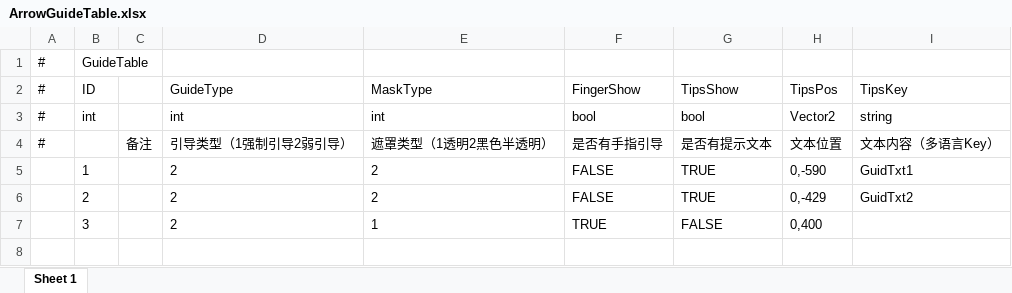
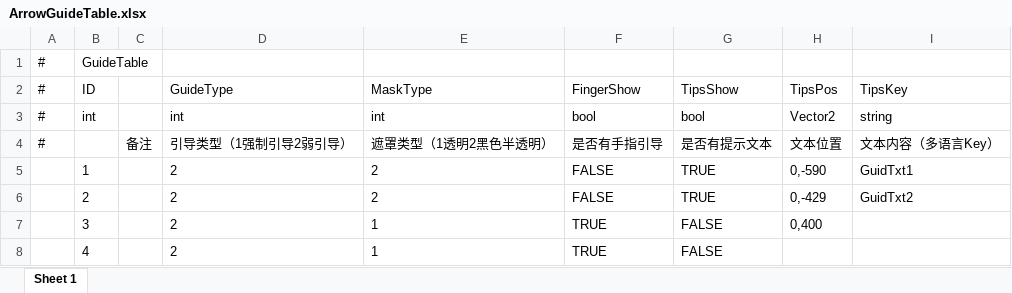
Before and after one commit to HoXoRo/smash, an Excel workbook: AAAGameData/DataTables/ArrowGuideTable.xlsx, sheet Sheet 1, drawn as a sheet; values as stored, in another font and other column widths than the file's, no borders; the diff names each change by its address in the sheet, - before the commit and + after, or states it on an @@ line.

```diff
--- a/AAAGameData/DataTables/ArrowGuideTable.xlsx (sheet Sheet 1)
+++ b/AAAGameData/DataTables/ArrowGuideTable.xlsx (sheet Sheet 1)
+row 8:  | 4 |  | 2 | 1 | TRUE | FALSE
```
Also changed, not shown: 6 other files.
